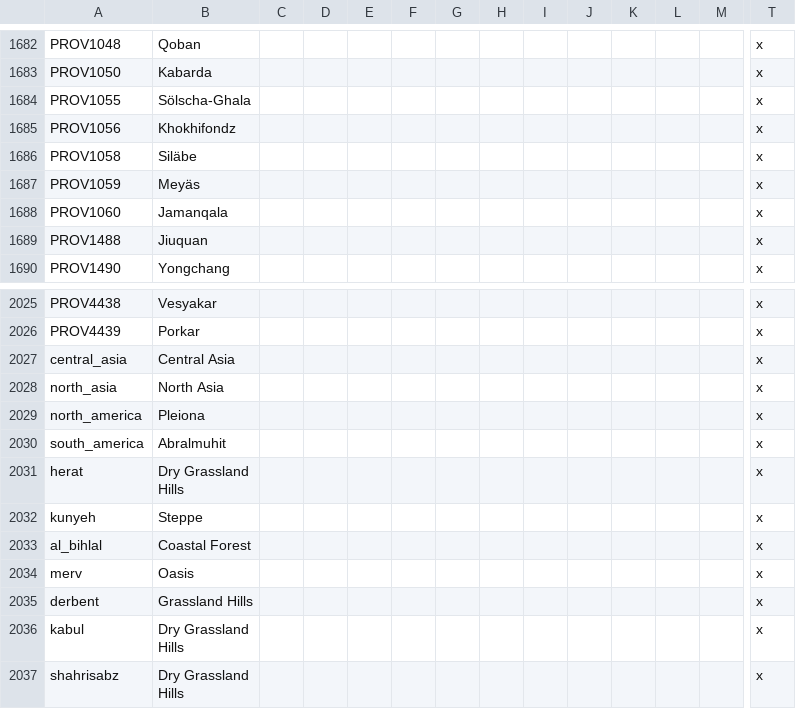
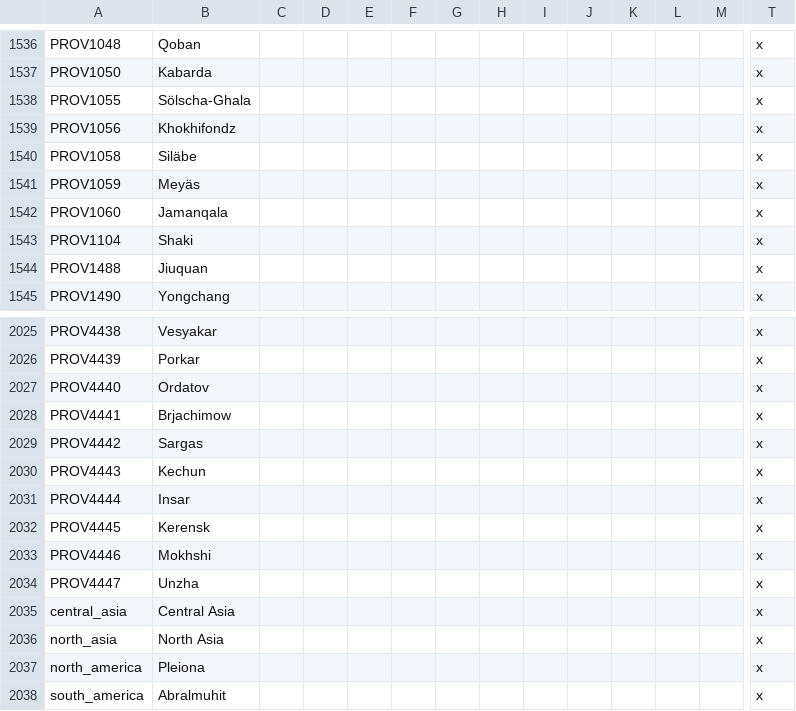
Before and after one commit to FeelsAtlasMan/Harald-s-Triumph, a CSV file: HT Alpha/localisation/0000_HT_map.csv, drawn as a sheet; only a part is shown, gaps mark what is left out; the shorter side is filled out with more unchanged rows; rows hold the shown columns only; the diff covers the shown part only; the diff names each change by its address in the sheet, - before the commit and + after, or states it on an @@ line.

```diff
--- a/HT Alpha/localisation/0000_HT_map.csv
+++ b/HT Alpha/localisation/0000_HT_map.csv
@@ row 883 moved to row 1543: PROV1104 @@
+row 2027: PROV4440 | Ordatov |  |  |  |  |  |  |  |  |  |  |  | x
+row 2028: PROV4441 | Brjachimow |  |  |  |  |  |  |  |  |  |  |  | x
+row 2029: PROV4442 | Sargas |  |  |  |  |  |  |  |  |  |  |  | x
+row 2030: PROV4443 | Kechun |  |  |  |  |  |  |  |  |  |  |  | x
+row 2031: PROV4444 | Insar |  |  |  |  |  |  |  |  |  |  |  | x
+row 2032: PROV4445 | Kerensk |  |  |  |  |  |  |  |  |  |  |  | x
+row 2033: PROV4446 | Mokhshi |  |  |  |  |  |  |  |  |  |  |  | x
+row 2034: PROV4447 | Unzha |  |  |  |  |  |  |  |  |  |  |  | x
```
Also changed, not shown: 1 added row, 1 removed row and 144 moved rows elsewhere in this file, HT Alpha/map/adjacencies.csv, HT Alpha/map/definition.csv, 5 other files.
